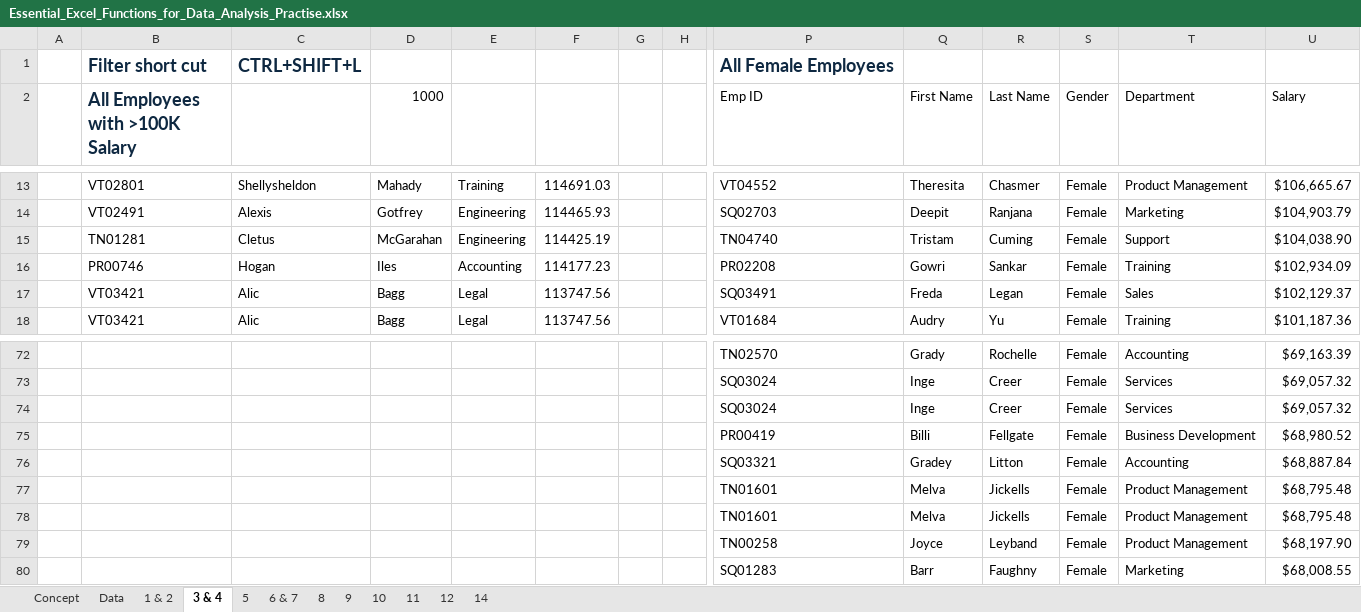
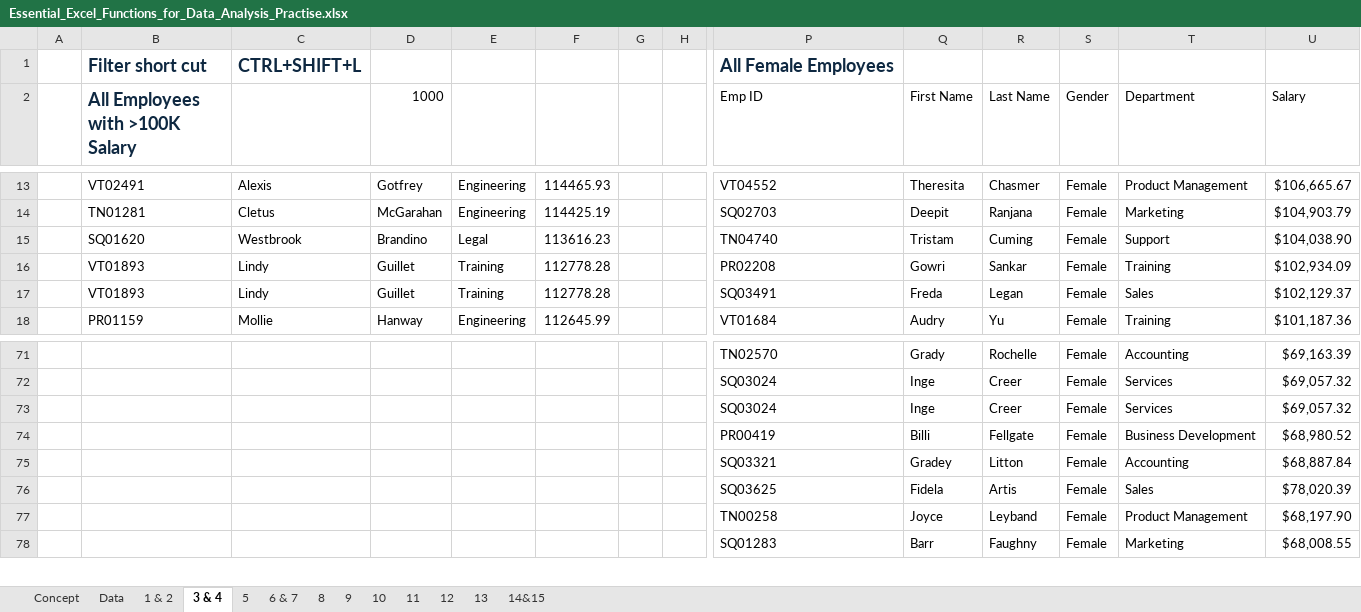
Before and after one commit to surajadkhari/Employee-Data-Insights, an Excel workbook: Essential_Excel_Functions_for_Data_Analysis_Practise.xlsx, sheet 3 & 4, drawn as a sheet; only a part is shown, gaps mark what is left out; values as stored, in another font and other column widths than the file's, no borders; removed rows and columns are numbered as before the commit, all else as after; rows hold the shown columns only; the diff covers the shown part only; the diff names each change by its address in the sheet, - before the commit and + after, or states it on an @@ line.

```diff
--- a/Essential_Excel_Functions_for_Data_Analysis_Practise.xlsx (sheet 3 & 4)
+++ b/Essential_Excel_Functions_for_Data_Analysis_Practise.xlsx (sheet 3 & 4)
-sheet tab: 14
+sheet tab: 14&15
+sheet tab: 13
-B13 (All Employees with >100K Salary): VT02801
+B13 (All Employees with >100K Salary): VT02491
-C13: Shellysheldon
+C13: Alexis
-D13 (1000): Mahady
+D13 (1000): Gotfrey
-E13: Training
+E13: Engineering
-F13: 114691.03
+F13: 114465.93
-B14 (All Employees with >100K Salary): VT02491
+B14 (All Employees with >100K Salary): TN01281
-C14: Alexis
+C14: Cletus
-D14 (1000): Gotfrey
+D14 (1000): McGarahan
-F14: 114465.93
+F14: 114425.19
-B15 (All Employees with >100K Salary): TN01281
+B15 (All Employees with >100K Salary): SQ01620
-C15: Cletus
+C15: Westbrook
-D15 (1000): McGarahan
+D15 (1000): Brandino
-E15: Engineering
+E15: Legal
-F15: 114425.19
+F15: 113616.23
-B16 (All Employees with >100K Salary): PR00746
+B16 (All Employees with >100K Salary): VT01893
-C16: Hogan
+C16: Lindy
-D16 (1000): Iles
+D16 (1000): Guillet
-E16: Accounting
+E16: Training
-F16: 114177.23
+F16: 112778.28
-B17 (All Employees with >100K Salary): VT03421
+B17 (All Employees with >100K Salary): VT01893
-C17: Alic
+C17: Lindy
-D17 (1000): Bagg
+D17 (1000): Guillet
-E17: Legal
+E17: Training
-F17: 113747.56
+F17: 112778.28
-B18 (All Employees with >100K Salary): VT03421
+B18 (All Employees with >100K Salary): PR01159
-C18: Alic
+C18: Mollie
-D18 (1000): Bagg
+D18 (1000): Hanway
-E18: Legal
+E18: Engineering
-F18: 113747.56
+F18: 112645.99
-row 77:  |  |  |  |  |  |  |  | TN01601 | Melva | Jickells | Female | Product Management | $68,795.48
-row 78:  |  |  |  |  |  |  |  | TN01601 | Melva | Jickells | Female | Product Management | $68,795.48
@@ row 54 moved to row 76: SQ03625 @@
```
Also changed, not shown: 5 added rows, 3 removed rows, 1 moved row and 182 edited cells elsewhere in this sheet, sheet Data, sheet 12, sheet 14&15, sheet 5, formulas that keep their value.
